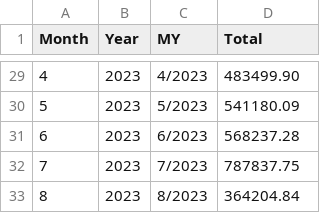
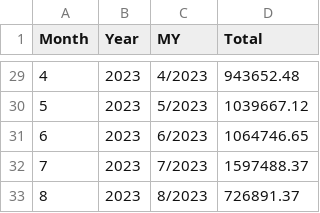
Before and after one commit to gdckpvp/lakehouse-streamlit, a CSV file: data/df_totalByMonth_pd.csv, drawn as a sheet; only a part is shown, gaps mark what is left out; the diff covers the shown part only.

```diff
--- a/data/df_totalByMonth_pd.csv
+++ b/data/df_totalByMonth_pd.csv
@@ -29,5 +29,5 @@ Month,Year,MY,Total
-4,2023,4/2023,483499.90
-5,2023,5/2023,541180.09
-6,2023,6/2023,568237.28
-7,2023,7/2023,787837.75
-8,2023,8/2023,364204.84
+4,2023,4/2023,943652.48
+5,2023,5/2023,1039667.12
+6,2023,6/2023,1064746.65
+7,2023,7/2023,1597488.37
+8,2023,8/2023,726891.37
```
Also changed, not shown: 27 edited cells elsewhere in this file, data/df_Brand.csv, data/df_Category1.csv, 42 other files.
